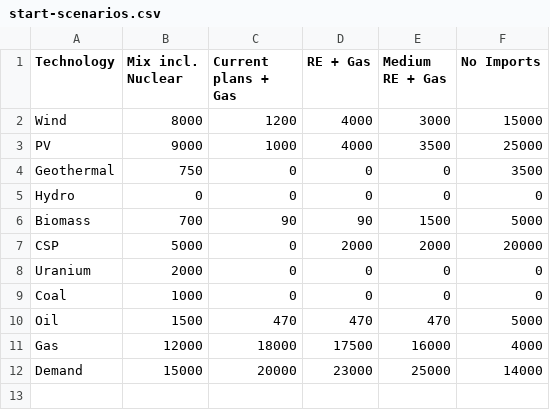
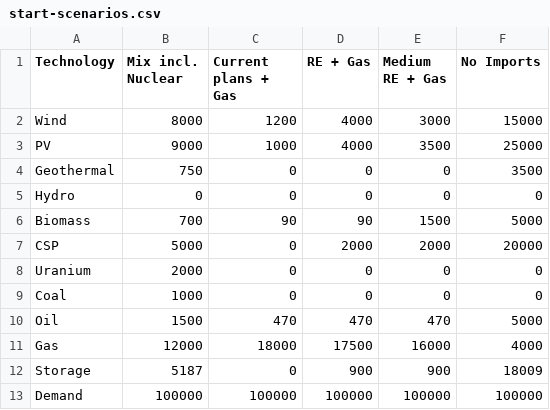
Before and after one commit to znes/JoPoWa-Vis, a CSV file: jopowa_vis/data/start-scenarios.csv, drawn as a sheet.

```diff
--- a/jopowa_vis/data/start-scenarios.csv
+++ b/jopowa_vis/data/start-scenarios.csv
@@ -11,2 +11,3 @@ Oil,1500,470,470,470,5000
 Gas,12000,18000,17500,16000,4000
-Demand,15000,20000,23000,25000,14000
+Storage,5187,0,900,900,18009
+Demand,100000,100000,100000,100000,100000
```
Also changed, not shown: 3 other files.
